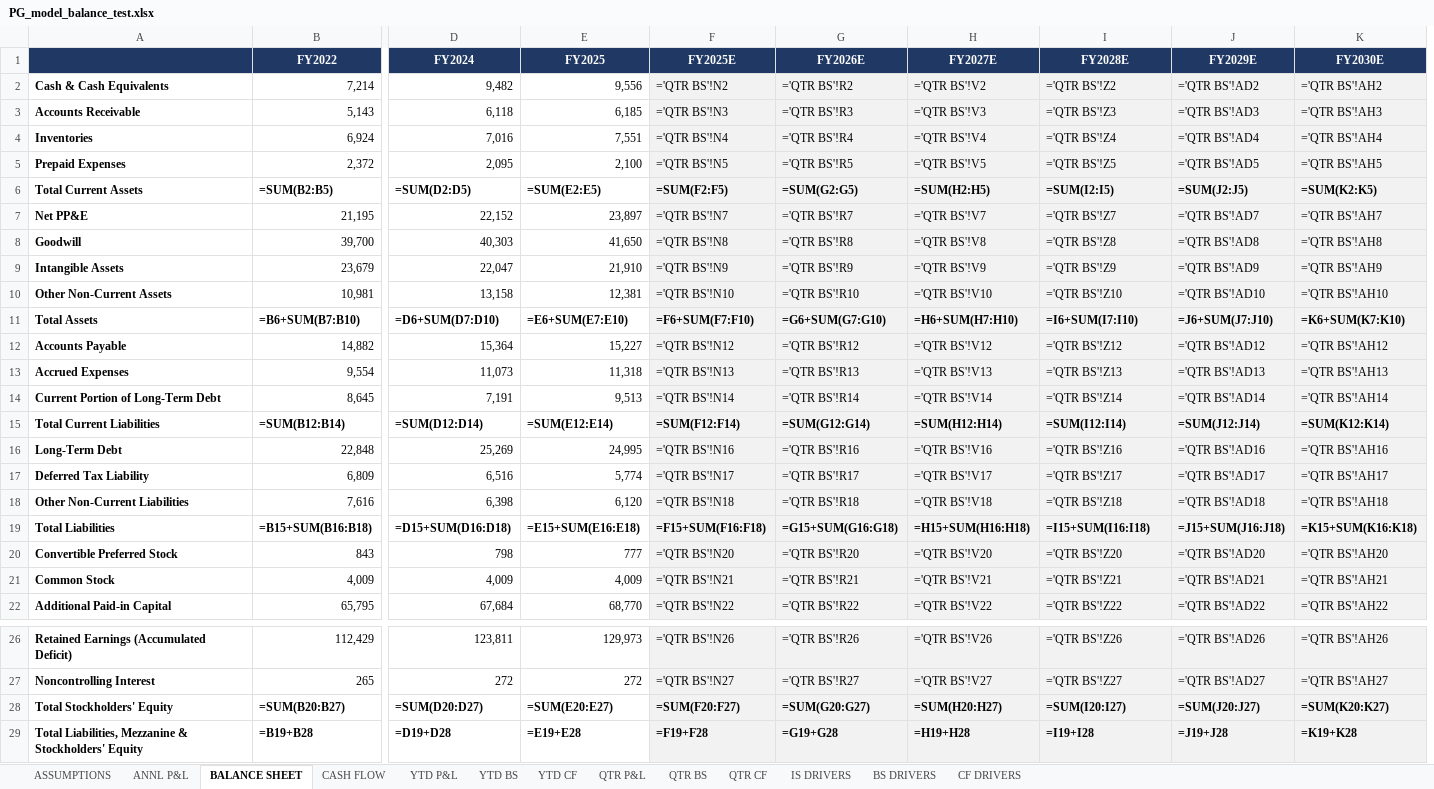
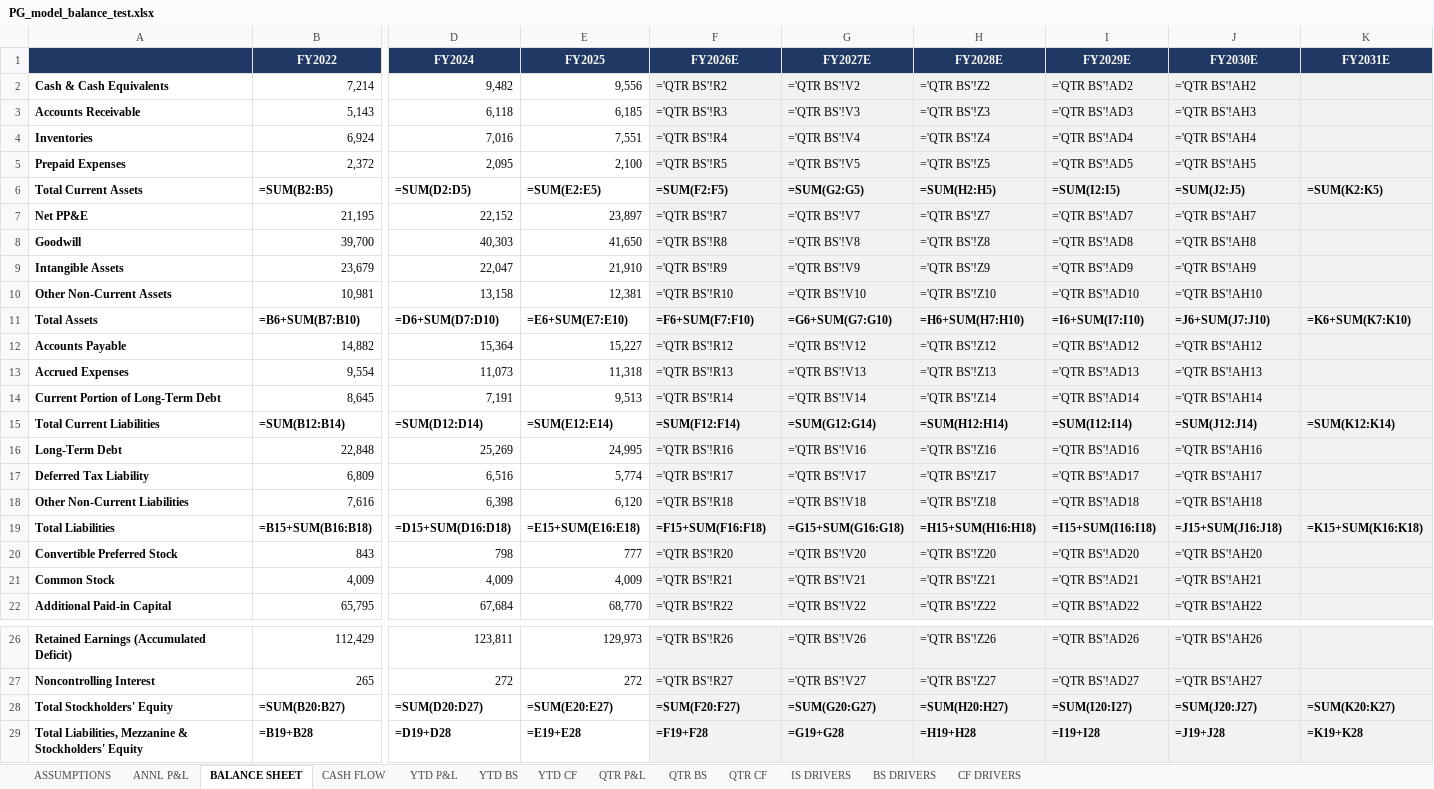
Before and after one commit to grodino12/grodino_brain, an Excel workbook: Knowledge/Model Schema/PG/Model Output/PG_model_balance_test.xlsx, sheet BALANCE SHEET, drawn as a sheet; only a part is shown, gaps mark what is left out; values as stored, in another font and other column widths than the file's, no borders; formulas without a stored value are shown as written; removed rows and columns are numbered as before the commit, all else as after; the diff names each change by its address in the sheet, - before the commit and + after, or states it on an @@ line.

```diff
--- a/Knowledge/Model Schema/PG/Model Output/PG_model_balance_test.xlsx (sheet BALANCE SHEET)
+++ b/Knowledge/Model Schema/PG/Model Output/PG_model_balance_test.xlsx (sheet BALANCE SHEET)
-column F (FY2025E), rows 2-22: ='QTR BS'!N2 | ='QTR BS'!N3 | ='QTR BS'!N4 | ='QTR BS'!N5 | =SUM(F2:F5) | ='QTR BS'!N7 | ='QTR BS'!N8 | ='QTR BS'!N9 | ='QTR BS'!N10 | =F6+SUM(F7:F10) | ='QTR BS'!N12 | ='QTR BS'!N13 | ='QTR BS'!N14 | =SUM(F12:F14) | ='QTR BS'!N16 | ='QTR BS'!N17 | ='QTR BS'!N18 | =F15+SUM(F16:F18) | ='QTR BS'!N20 | ='QTR BS'!N21 | ='QTR BS'!N22; rows 26-29: ='QTR BS'!N26 | ='QTR BS'!N27 | =SUM(F20:F27) | =F19+F28
+column K (FY2031E), rows 6-19: =SUM(K2:K5) |  |  |  |  | =K6+SUM(K7:K10) |  |  |  | =SUM(K12:K14) |  |  |  | =K15+SUM(K16:K18); rows 28-29: =SUM(K20:K27) | =K19+K28
-F6 (FY2026E): =SUM(G2:G5)
+F6 (FY2026E): =SUM(F2:F5)
-G6 (FY2027E): =SUM(H2:H5)
+G6 (FY2027E): =SUM(G2:G5)
-H6 (FY2028E): =SUM(I2:I5)
+H6 (FY2028E): =SUM(H2:H5)
-I6 (FY2029E): =SUM(J2:J5)
+I6 (FY2029E): =SUM(I2:I5)
-J6 (FY2030E): =SUM(K2:K5)
+J6 (FY2030E): =SUM(J2:J5)
-F11 (FY2026E): =G6+SUM(G7:G10)
+F11 (FY2026E): =F6+SUM(F7:F10)
-G11 (FY2027E): =H6+SUM(H7:H10)
+G11 (FY2027E): =G6+SUM(G7:G10)
-H11 (FY2028E): =I6+SUM(I7:I10)
+H11 (FY2028E): =H6+SUM(H7:H10)
-I11 (FY2029E): =J6+SUM(J7:J10)
+I11 (FY2029E): =I6+SUM(I7:I10)
-J11 (FY2030E): =K6+SUM(K7:K10)
+J11 (FY2030E): =J6+SUM(J7:J10)
-F15 (FY2026E): =SUM(G12:G14)
+F15 (FY2026E): =SUM(F12:F14)
-G15 (FY2027E): =SUM(H12:H14)
+G15 (FY2027E): =SUM(G12:G14)
-H15 (FY2028E): =SUM(I12:I14)
+H15 (FY2028E): =SUM(H12:H14)
-I15 (FY2029E): =SUM(J12:J14)
+I15 (FY2029E): =SUM(I12:I14)
-J15 (FY2030E): =SUM(K12:K14)
+J15 (FY2030E): =SUM(J12:J14)
-F19 (FY2026E): =G15+SUM(G16:G18)
+F19 (FY2026E): =F15+SUM(F16:F18)
-G19 (FY2027E): =H15+SUM(H16:H18)
+G19 (FY2027E): =G15+SUM(G16:G18)
-H19 (FY2028E): =I15+SUM(I16:I18)
+H19 (FY2028E): =H15+SUM(H16:H18)
-I19 (FY2029E): =J15+SUM(J16:J18)
+I19 (FY2029E): =I15+SUM(I16:I18)
-J19 (FY2030E): =K15+SUM(K16:K18)
+J19 (FY2030E): =J15+SUM(J16:J18)
-F28 (FY2026E): =SUM(G20:G27)
+F28 (FY2026E): =SUM(F20:F27)
-G28 (FY2027E): =SUM(H20:H27)
+G28 (FY2027E): =SUM(G20:G27)
-H28 (FY2028E): =SUM(I20:I27)
+H28 (FY2028E): =SUM(H20:H27)
-I28 (FY2029E): =SUM(J20:J27)
+I28 (FY2029E): =SUM(I20:I27)
-J28 (FY2030E): =SUM(K20:K27)
+J28 (FY2030E): =SUM(J20:J27)
-F29 (FY2026E): =G19+G28
+F29 (FY2026E): =F19+F28
-G29 (FY2027E): =H19+H28
+G29 (FY2027E): =G19+G28
-H29 (FY2028E): =I19+I28
+H29 (FY2028E): =H19+H28
-I29 (FY2029E): =J19+J28
+I29 (FY2029E): =I19+I28
-J29 (FY2030E): =K19+K28
+J29 (FY2030E): =J19+J28
```
Also changed, not shown: sheet ANNL P&L, sheet CASH FLOW, Knowledge/Model Schema/CELH/Model Output/CELH_model_balance_test.xlsx, 4 other files.
